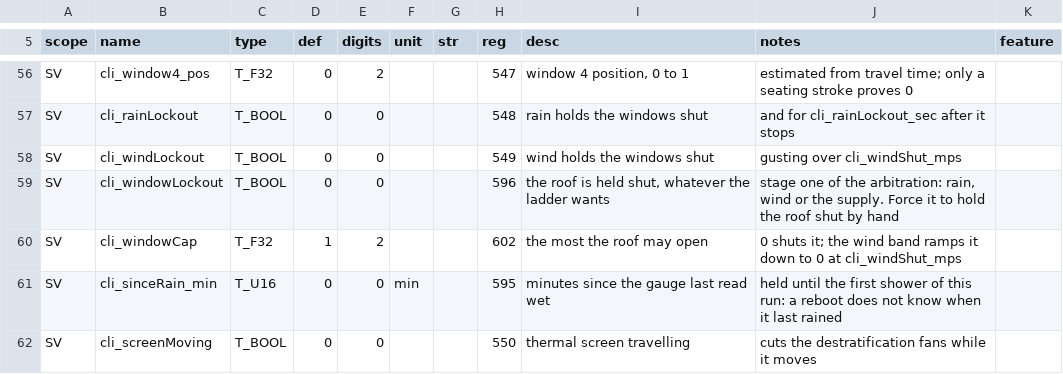
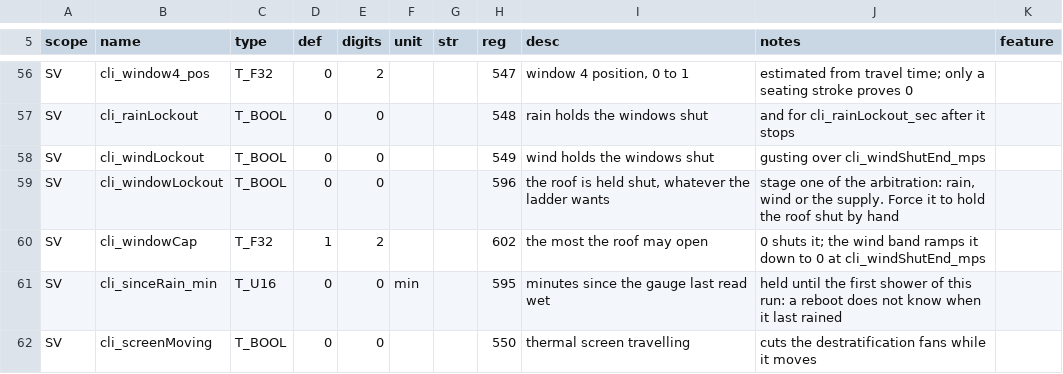
Before and after one commit to pstch/botanik2, a CSV file: src/sites/gh_mlb41/tables/status.csv, drawn as a sheet; only a part is shown, gaps mark what is left out.

Commit message:
windows: the three wind parameters say begin, end and max

```diff
--- a/src/sites/gh_mlb41/tables/status.csv
+++ b/src/sites/gh_mlb41/tables/status.csv
@@ -57,5 +57,5 @@ SV   , cli_window4_pos      , T_F32 , 0          , 2     ,     ,
 SV   , cli_rainLockout      , T_BOOL, 0          , 0     ,     ,                  , 548, rain holds the windows shut                                             , and for cli_rainLockout_sec after it stops                                                                                       ,
-SV   , cli_windLockout      , T_BOOL, 0          , 0     ,     ,                  , 549, wind holds the windows shut                                             , gusting over cli_windShut_mps                                                                                                    ,
+SV   , cli_windLockout      , T_BOOL, 0          , 0     ,     ,                  , 549, wind holds the windows shut                                             , gusting over cli_windShutEnd_mps                                                                                                    ,
 SV   , cli_windowLockout    , T_BOOL, 0          , 0     ,     ,                  , 596, "the roof is held shut, whatever the ladder wants"                      , "stage one of the arbitration: rain, wind or the supply. Force it to hold the roof shut by hand"                                 ,
-SV   , cli_windowCap        , T_F32 , 1          , 2     ,     ,                  , 602, "the most the roof may open"                                            , "0 shuts it; the wind band ramps it down to 0 at cli_windShut_mps"      ,
+SV   , cli_windowCap        , T_F32 , 1          , 2     ,     ,                  , 602, "the most the roof may open"                                            , "0 shuts it; the wind band ramps it down to 0 at cli_windShutEnd_mps"      ,
 SV   , cli_sinceRain_min    , T_U16 , 0          , 0     , min ,                  , 595, minutes since the gauge last read wet                                   , held until the first shower of this run: a reboot does not know when it last rained                                              ,
```
Also changed, not shown: src/sites/gh_mlb41/tables/params.csv, 13 other files.
